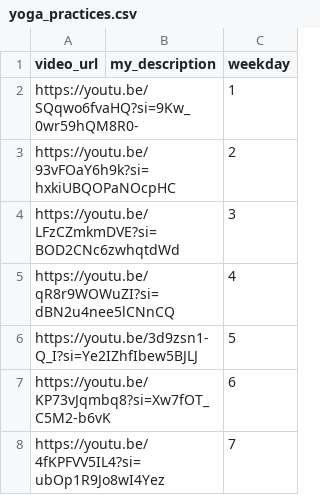
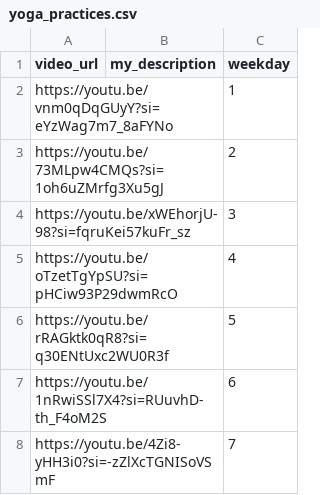
Before and after one commit to strello4ka/YogaDailyBot, a CSV file: app/content/yoga_practices.csv, drawn as a sheet.

Commit message:
Добавлена поддержка user_nickname в базе данных, обновлены ссылки на практики, увеличен лимит description до 500 символов

```diff
--- a/app/content/yoga_practices.csv
+++ b/app/content/yoga_practices.csv
@@ -1,8 +1,8 @@
 video_url,my_description,weekday
-https://youtu.be/SQqwo6fvaHQ?si=9Kw_0wr59hQM8R0-,,1
-https://youtu.be/93vFOaY6h9k?si=hxkiUBQOPaNOcpHC,,2
-https://youtu.be/LFzCZmkmDVE?si=BOD2CNc6zwhqtdWd,,3
-https://youtu.be/qR8r9WOWuZI?si=dBN2u4nee5lCNnCQ,,4
-https://youtu.be/3d9zsn1-Q_I?si=Ye2IZhfIbew5BJLJ,,5
-https://youtu.be/KP73vJqmbq8?si=Xw7fOT_C5M2-b6vK,,6
-https://youtu.be/4fKPFVV5IL4?si=ubOp1R9Jo8wI4Yez,,7
+https://youtu.be/vnm0qDqGUyY?si=eYzWag7m7_8aFYNo,,1
+https://youtu.be/73MLpw4CMQs?si=1oh6uZMrfg3Xu5gJ,,2
+https://youtu.be/xWEhorjU-98?si=fqruKei57kuFr_sz,,3
+https://youtu.be/oTzetTgYpSU?si=pHCiw93P29dwmRcO,,4
+https://youtu.be/rRAGktk0qR8?si=q30ENtUxc2WU0R3f,,5
+https://youtu.be/1nRwiSSl7X4?si=RUuvhD-th_F4oM2S,,6
+https://youtu.be/4Zi8-yHH3i0?si=-zZlXcTGNISoVSmF,,7
```
Also changed, not shown: 5 other files.
